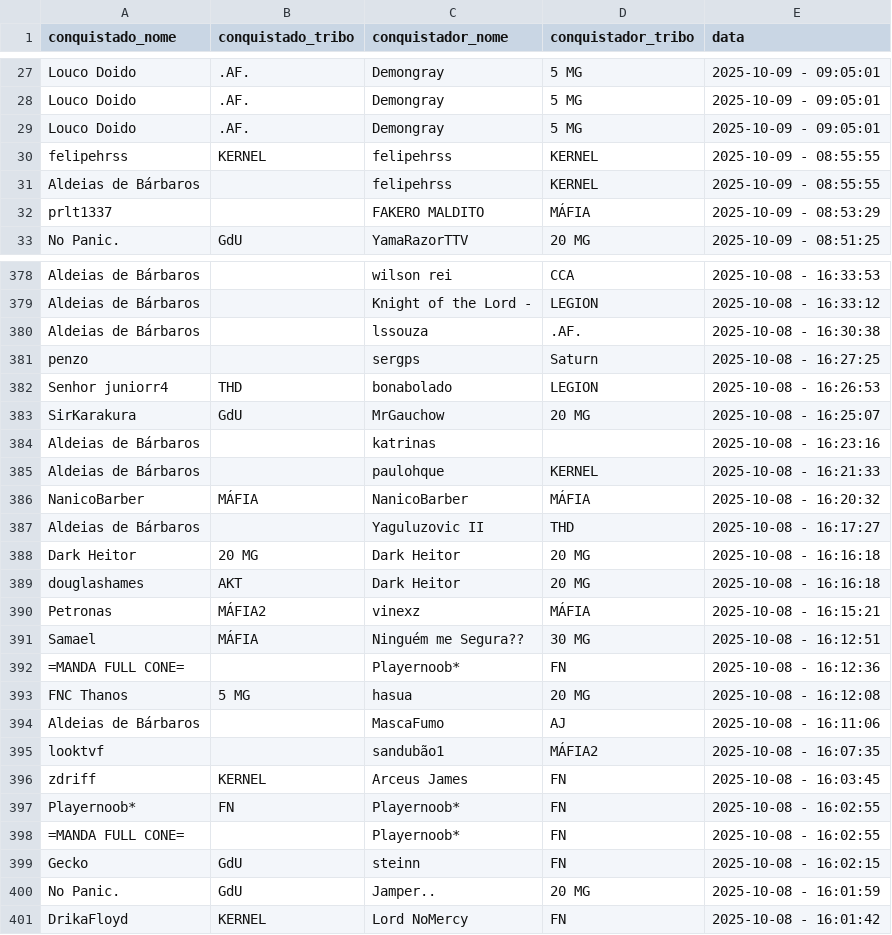
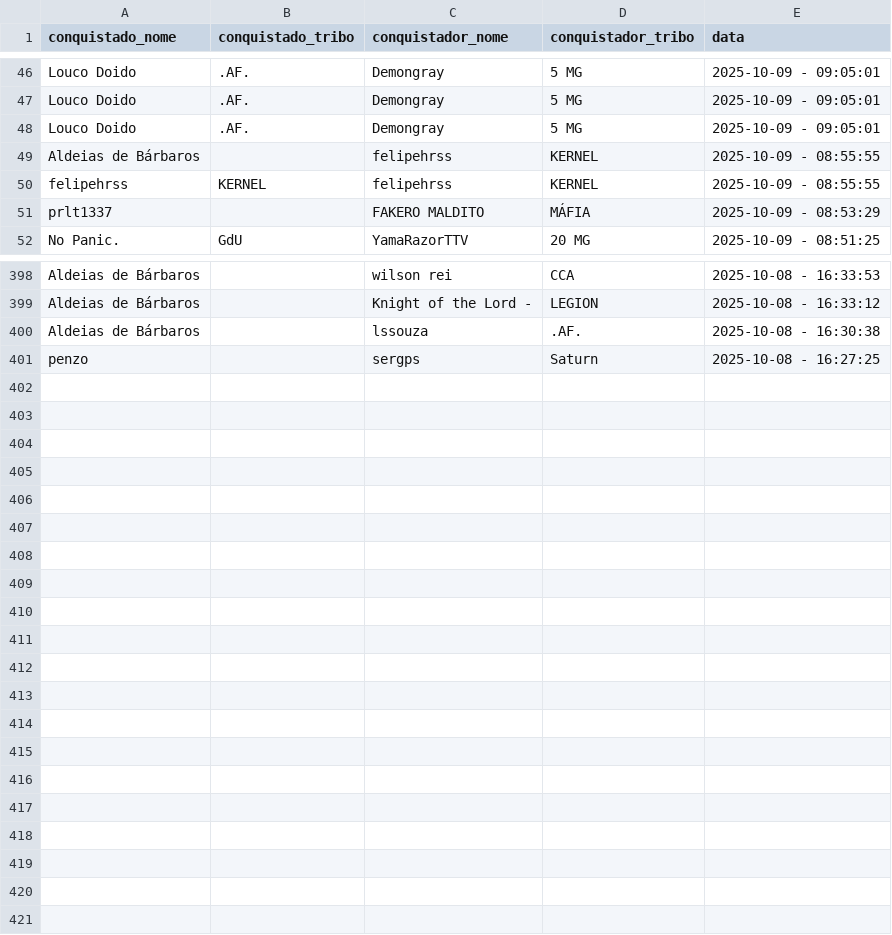
Before and after one commit to pedrodnsilveira/dashboardTW, a CSV file: ennoblements.csv, drawn as a sheet; only a part is shown, gaps mark what is left out; the diff covers the shown part only.

Commit message:
General commit

```diff
--- a/ennoblements.csv
+++ b/ennoblements.csv
@@ -29,4 +48,4 @@ Louco Doido;.AF.;Demongray;5 MG;2025-10-09 - 09:05:01
 Louco Doido;.AF.;Demongray;5 MG;2025-10-09 - 09:05:01
+Aldeias de Bárbaros;;felipehrss;KERNEL;2025-10-09 - 08:55:55
 felipehrss;KERNEL;felipehrss;KERNEL;2025-10-09 - 08:55:55
-Aldeias de Bárbaros;;felipehrss;KERNEL;2025-10-09 - 08:55:55
 prlt1337;;FAKERO MALDITO;MÁFIA;2025-10-09 - 08:53:29
@@ -381,21 +401 @@ Aldeias de Bárbaros;;lssouza;.AF.;2025-10-08 - 16:30:38
 penzo;;sergps;Saturn;2025-10-08 - 16:27:25
-Senhor juniorr4;THD;bonabolado;LEGION;2025-10-08 - 16:26:53
-SirKarakura;GdU;MrGauchow;20 MG;2025-10-08 - 16:25:07
-Aldeias de Bárbaros;;katrinas;;2025-10-08 - 16:23:16
-Aldeias de Bárbaros;;paulohque;KERNEL;2025-10-08 - 16:21:33
-NanicoBarber;MÁFIA;NanicoBarber;MÁFIA;2025-10-08 - 16:20:32
-Aldeias de Bárbaros;;Yaguluzovic II;THD;2025-10-08 - 16:17:27
-Dark Heitor;20 MG;Dark Heitor;20 MG;2025-10-08 - 16:16:18
-douglashames;AKT;Dark Heitor;20 MG;2025-10-08 - 16:16:18
-Petronas;MÁFIA2;vinexz;MÁFIA;2025-10-08 - 16:15:21
-Samael;MÁFIA;Ninguém me Segura??;30 MG;2025-10-08 - 16:12:51
-=MANDA FULL CONE=;;Playernoob*;FN;2025-10-08 - 16:12:36
-FNC Thanos;5 MG;hasua;20 MG;2025-10-08 - 16:12:08
-Aldeias de Bárbaros;;MascaFumo;AJ;2025-10-08 - 16:11:06
-looktvf;;sandubão1;MÁFIA2;2025-10-08 - 16:07:35
-zdriff;KERNEL;Arceus James;FN;2025-10-08 - 16:03:45
-Playernoob*;FN;Playernoob*;FN;2025-10-08 - 16:02:55
-=MANDA FULL CONE=;;Playernoob*;FN;2025-10-08 - 16:02:55
-Gecko;GdU;steinn;FN;2025-10-08 - 16:02:15
-No Panic.;GdU;Jamper..;20 MG;2025-10-08 - 16:01:59
-DrikaFloyd;KERNEL;Lord NoMercy;FN;2025-10-08 - 16:01:42
```
Also changed, not shown: 20 added rows and 4 moved rows elsewhere in this file.
